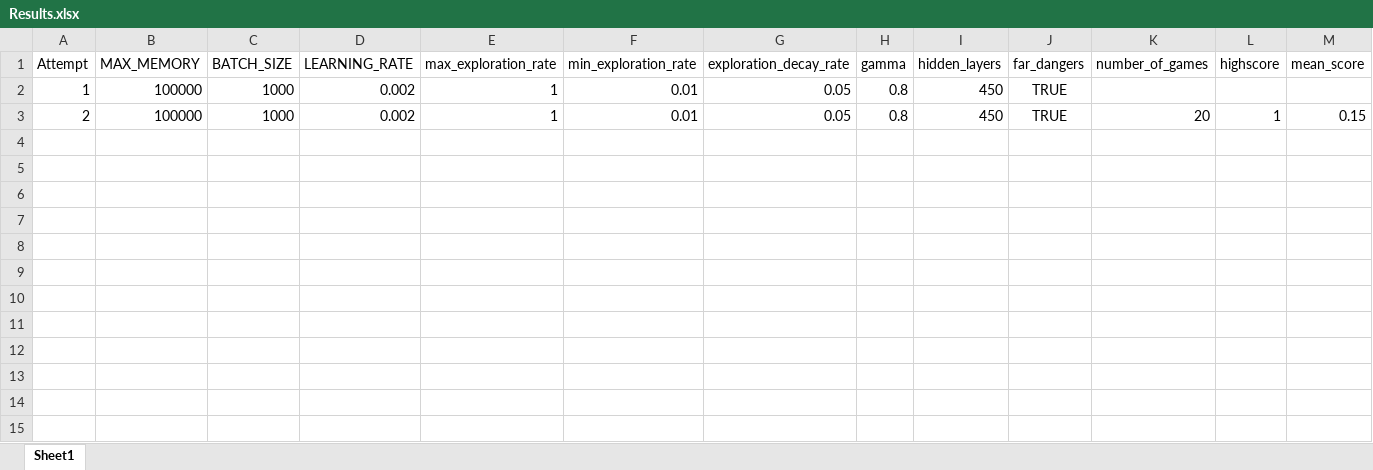
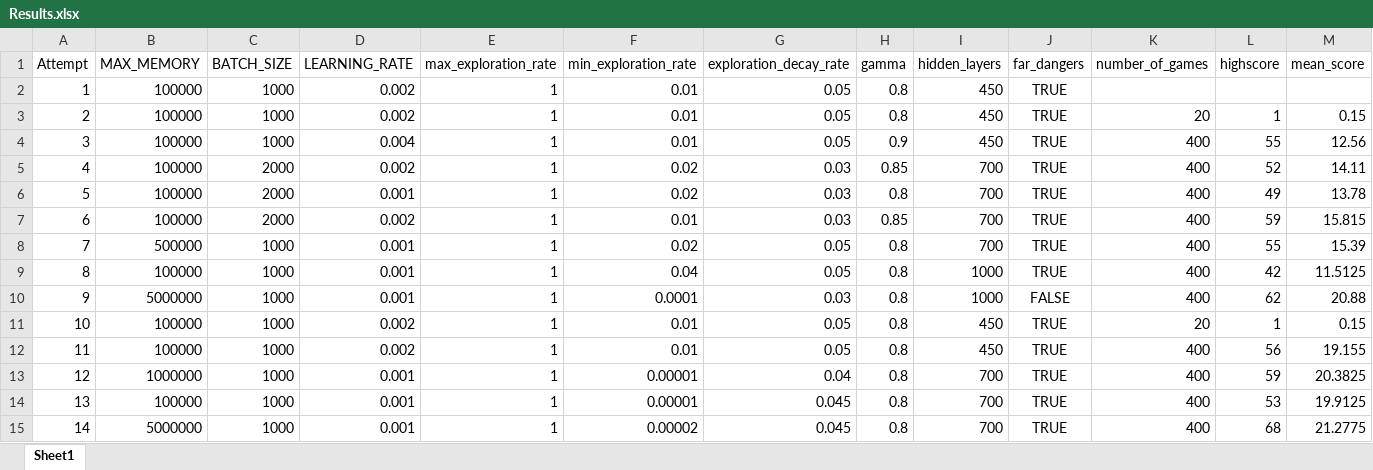
Before and after one commit to shadizx/SnakeAI, an Excel workbook: Results.xlsx, sheet Sheet1, drawn as a sheet; values as stored, in another font and other column widths than the file's, no borders; the diff names each change by its address in the sheet, - before the commit and + after, or states it on an @@ line.

Commit message:
added more data

```diff
--- a/Results.xlsx (sheet Sheet1)
+++ b/Results.xlsx (sheet Sheet1)
+row 4: 3 | 100000 | 1000 | 0.004 | 1 | 0.01 | 0.05 | 0.9 | 450 | TRUE | 400 | 55 | 12.56
+row 5: 4 | 100000 | 2000 | 0.002 | 1 | 0.02 | 0.03 | 0.85 | 700 | TRUE | 400 | 52 | 14.11
+row 6: 5 | 100000 | 2000 | 0.001 | 1 | 0.02 | 0.03 | 0.8 | 700 | TRUE | 400 | 49 | 13.78
+row 7: 6 | 100000 | 2000 | 0.002 | 1 | 0.01 | 0.03 | 0.85 | 700 | TRUE | 400 | 59 | 15.815
+row 8: 7 | 500000 | 1000 | 0.001 | 1 | 0.02 | 0.05 | 0.8 | 700 | TRUE | 400 | 55 | 15.39
+row 9: 8 | 100000 | 1000 | 0.001 | 1 | 0.04 | 0.05 | 0.8 | 1000 | TRUE | 400 | 42 | 11.5125
+row 10: 9 | 5000000 | 1000 | 0.001 | 1 | 0.0001 | 0.03 | 0.8 | 1000 | FALSE | 400 | 62 | 20.88
+row 11: 10 | 100000 | 1000 | 0.002 | 1 | 0.01 | 0.05 | 0.8 | 450 | TRUE | 20 | 1 | 0.15
+row 12: 11 | 100000 | 1000 | 0.002 | 1 | 0.01 | 0.05 | 0.8 | 450 | TRUE | 400 | 56 | 19.155
+row 13: 12 | 1000000 | 1000 | 0.001 | 1 | 0.00001 | 0.04 | 0.8 | 700 | TRUE | 400 | 59 | 20.3825
+row 14: 13 | 100000 | 1000 | 0.001 | 1 | 0.00001 | 0.045 | 0.8 | 700 | TRUE | 400 | 53 | 19.9125
+row 15: 14 | 5000000 | 1000 | 0.001 | 1 | 0.00002 | 0.045 | 0.8 | 700 | TRUE | 400 | 68 | 21.2775
```
Also changed, not shown: 2 other files.
